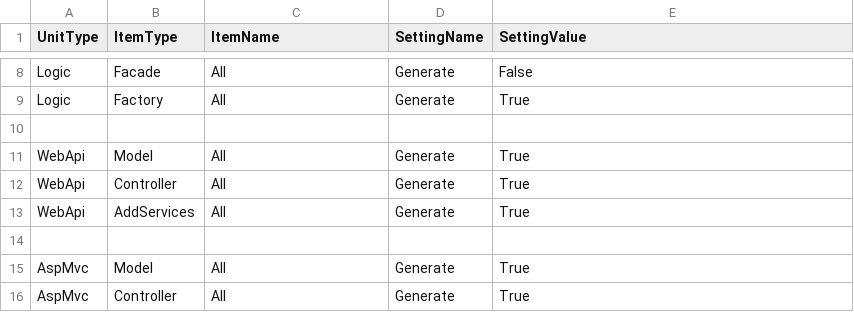
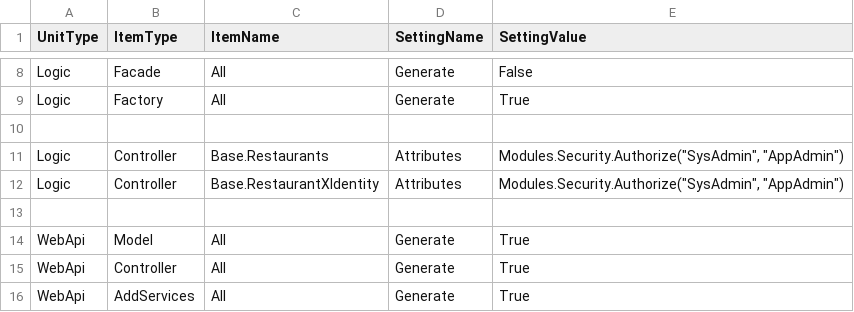
Before and after one commit to leoggehrer/CSSoftwareEngineering-QTHungryDogs, a CSV file: CodeGeneration.csv, drawn as a sheet; only a part is shown, gaps mark what is left out; the shorter side is filled out with more unchanged rows; the diff names each change by its address in the sheet, - before the commit and + after, or states it on an @@ line.

Commit message:
Implemented restaurant X identity association.

```diff
--- a/CodeGeneration.csv
+++ b/CodeGeneration.csv
+row 11: Logic | Controller | Base.Restaurants | Attributes | Modules.Security.Authorize("SysAdmin", "AppAdmin")
+row 12: Logic | Controller | Base.RestaurantXIdentity | Attributes | Modules.Security.Authorize("SysAdmin", "AppAdmin")
+row 13: (empty)
```
Also changed, not shown: 48 other files.
